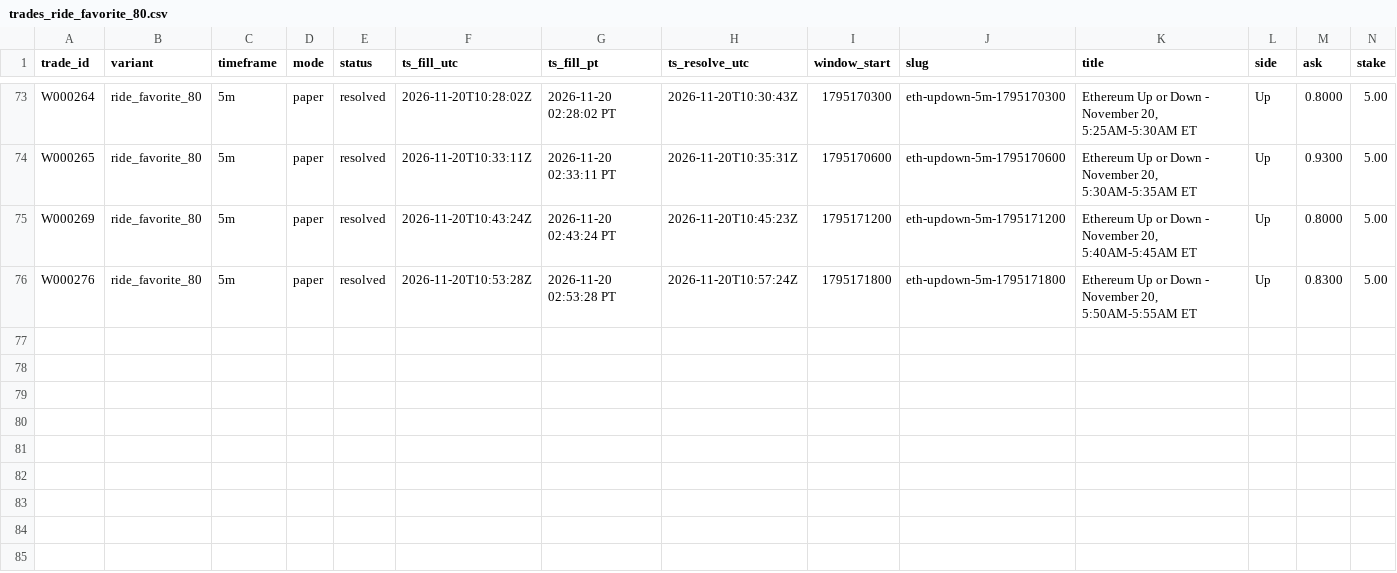
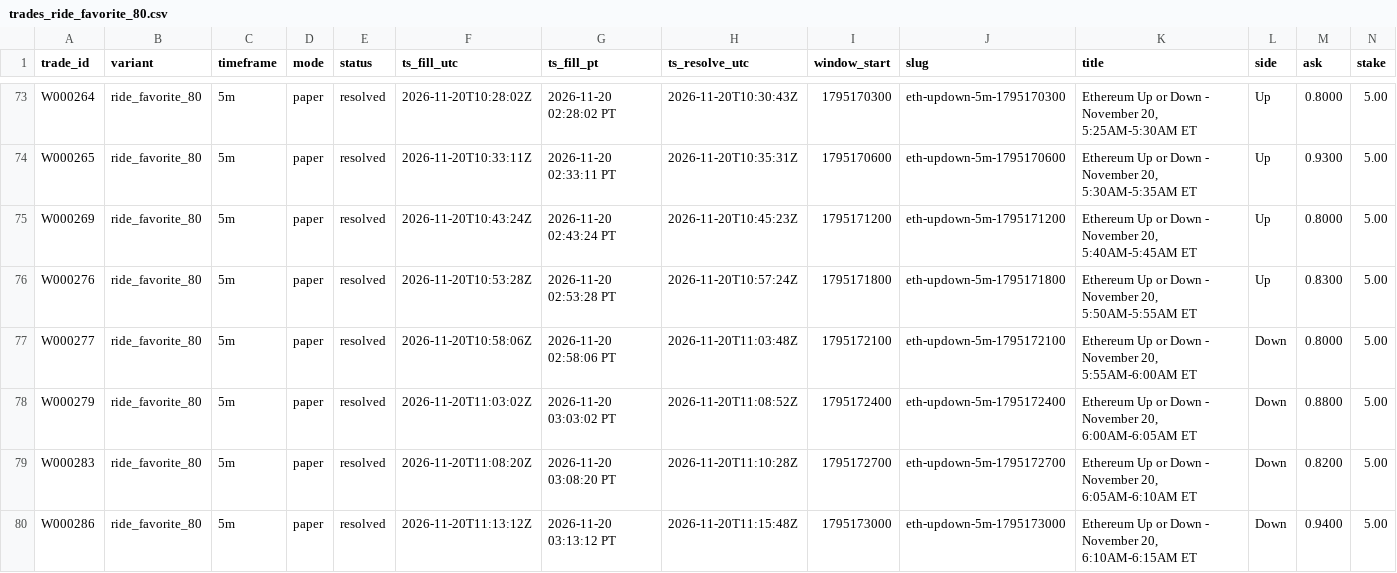
Before and after one commit to michaeldeuchar-dotcom/eth-paper-bot, a CSV file: data/week1/trades_ride_favorite_80.csv, drawn as a sheet; only a part is shown, gaps mark what is left out; rows hold the shown columns only; the diff names each change by its address in the sheet, - before the commit and + after, or states it on an @@ line.

```diff
--- a/data/week1/trades_ride_favorite_80.csv
+++ b/data/week1/trades_ride_favorite_80.csv
+row 77: W000277 | ride_favorite_80 | 5m | paper | resolved | 2026-11-20T10:58:06Z | 2026-11-20 02:58:06 PT | 2026-11-20T11:03:48Z | 1795172100 | eth-updown-5m-1795172100 | Ethereum Up or Down - November 20, 5:55AM-6:00AM ET | Down | 0.8000 | 5.00
+row 78: W000279 | ride_favorite_80 | 5m | paper | resolved | 2026-11-20T11:03:02Z | 2026-11-20 03:03:02 PT | 2026-11-20T11:08:52Z | 1795172400 | eth-updown-5m-1795172400 | Ethereum Up or Down - November 20, 6:00AM-6:05AM ET | Down | 0.8800 | 5.00
+row 79: W000283 | ride_favorite_80 | 5m | paper | resolved | 2026-11-20T11:08:20Z | 2026-11-20 03:08:20 PT | 2026-11-20T11:10:28Z | 1795172700 | eth-updown-5m-1795172700 | Ethereum Up or Down - November 20, 6:05AM-6:10AM ET | Down | 0.8200 | 5.00
+row 80: W000286 | ride_favorite_80 | 5m | paper | resolved | 2026-11-20T11:13:12Z | 2026-11-20 03:13:12 PT | 2026-11-20T11:15:48Z | 1795173000 | eth-updown-5m-1795173000 | Ethereum Up or Down - November 20, 6:10AM-6:15AM ET | Down | 0.9400 | 5.00
```
Also changed, not shown: data/week1/decisions_tail.csv, data/week1/trades_control.csv, 7 other files.
